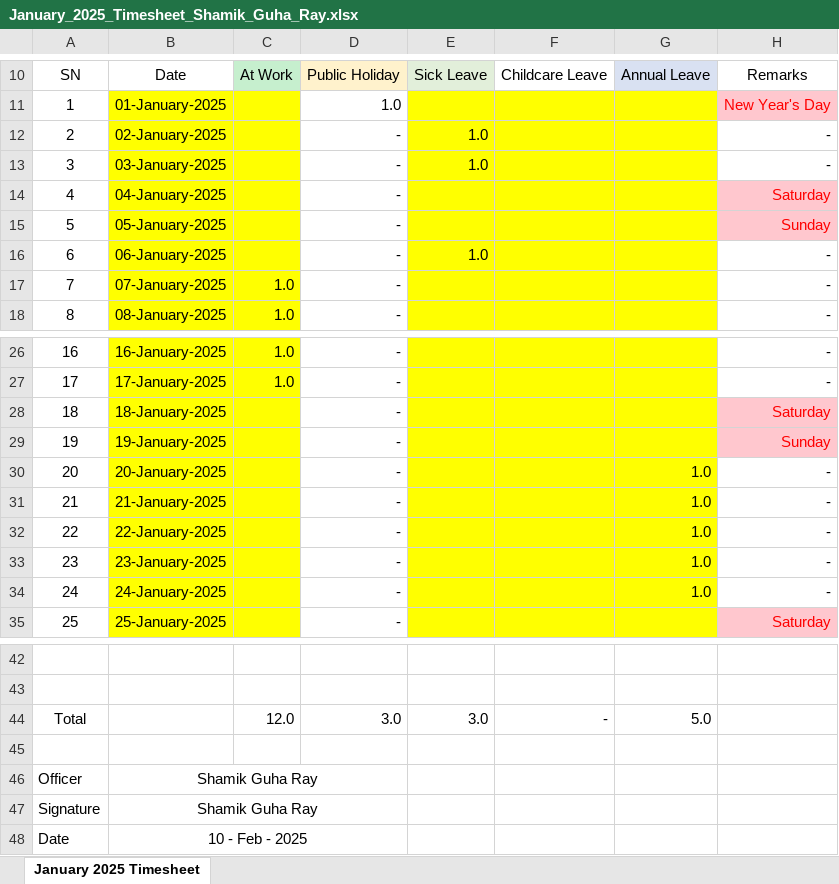
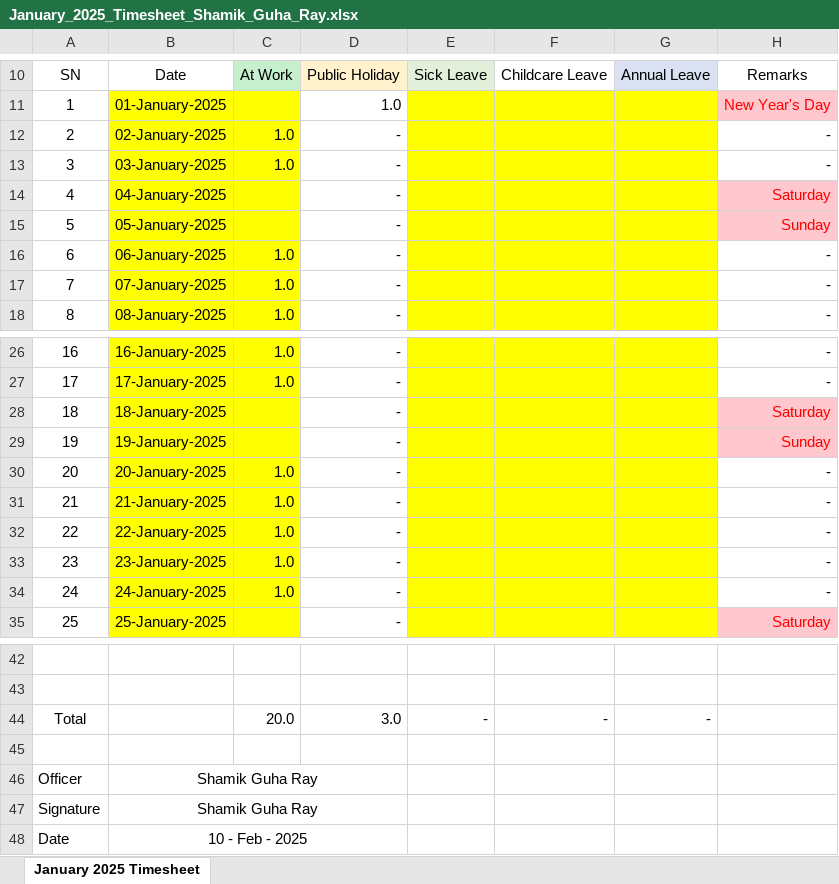
Before and after one commit to guharayshamik/atTimesheetBot, an Excel workbook: generated_timesheets/January_2025_Timesheet_Shamik_Guha_Ray.xlsx, sheet January 2025 Timesheet, drawn as a sheet; only a part is shown, gaps mark what is left out; values as stored, in another font and other column widths than the file's, no borders; the diff names each change by its address in the sheet, - before the commit and + after, or states it on an @@ line.

```diff
--- a/generated_timesheets/January_2025_Timesheet_Shamik_Guha_Ray.xlsx (sheet January 2025 Timesheet)
+++ b/generated_timesheets/January_2025_Timesheet_Shamik_Guha_Ray.xlsx (sheet January 2025 Timesheet)
-C12:C13: (empty)
+C12:C13: 1.0
-E12:E13: 1.0
+E12:E13: (empty)
-C16: (empty)
+C16: 1.0
-E16: 1.0
+E16: (empty)
-C30:C34: (empty)
+C30:C34: 1.0
-G30:G34: 1.0
+G30:G34: (empty)
-C44: 12.0
+C44: 20.0
-E44: 3.0
+E44: -
-G44: 5.0
+G44: -
```
Also changed, not shown: generated_timesheets/February_2025_Timesheet_Shamik_Guha_Ray.xlsx.
